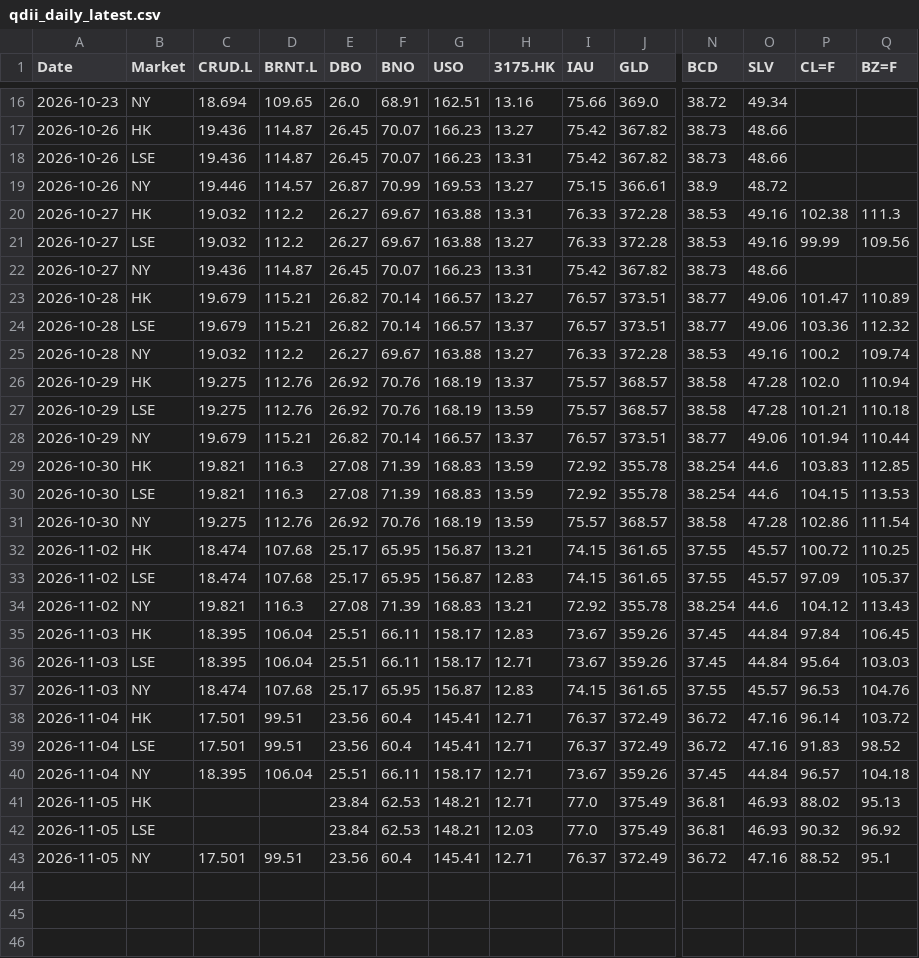
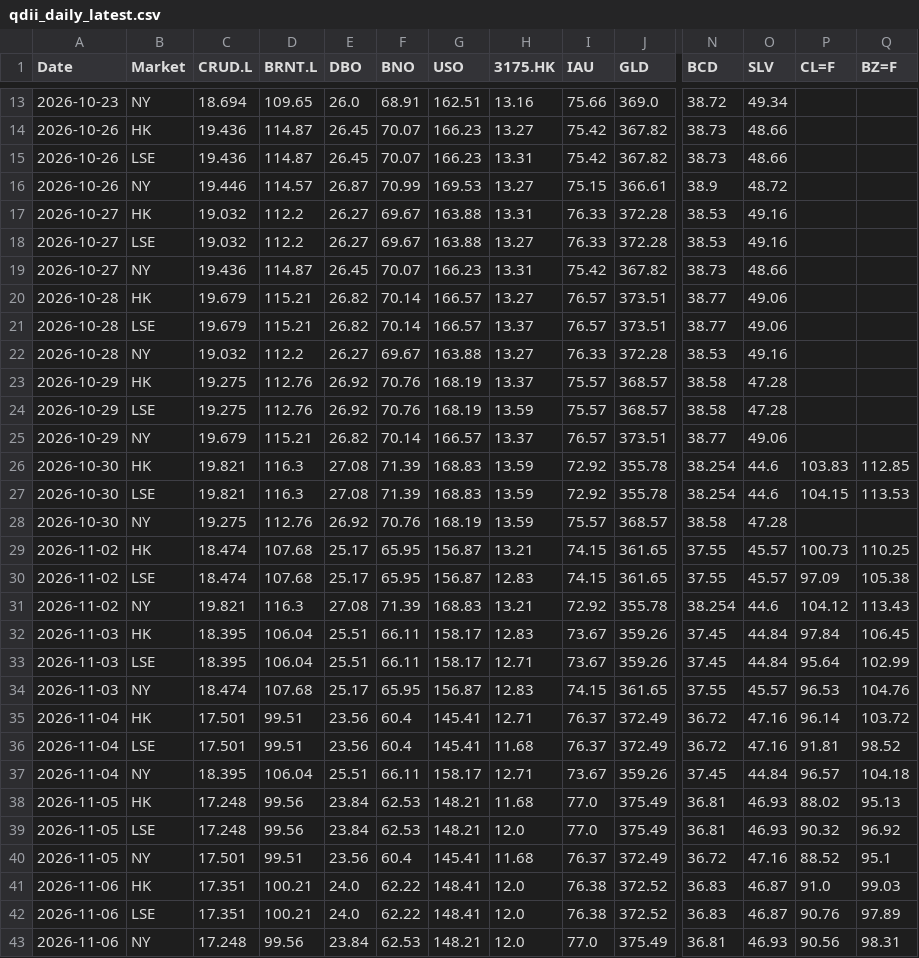
Before and after one commit to shichengchengya-web/iopv, a CSV file: output/qdii_daily_latest.csv, drawn as a sheet; only a part is shown, gaps mark what is left out; addresses are those after the commit; rows hold the shown columns only; the diff covers the shown part only; the diff names each change by its address in the sheet, - before the commit and + after, or states it on an @@ line.

```diff
--- a/output/qdii_daily_latest.csv
+++ b/output/qdii_daily_latest.csv
-P17 (CL=F): 102.38
+P17 (CL=F): (empty)
-Q17 (BZ=F): 111.3
+Q17 (BZ=F): (empty)
-P18 (CL=F): 99.99
+P18 (CL=F): (empty)
-Q18 (BZ=F): 109.56
+Q18 (BZ=F): (empty)
-P20 (CL=F): 101.47
+P20 (CL=F): (empty)
-Q20 (BZ=F): 110.89
+Q20 (BZ=F): (empty)
-P21 (CL=F): 103.36
+P21 (CL=F): (empty)
-Q21 (BZ=F): 112.32
+Q21 (BZ=F): (empty)
-P22 (CL=F): 100.2
+P22 (CL=F): (empty)
-Q22 (BZ=F): 109.74
+Q22 (BZ=F): (empty)
-P23 (CL=F): 102.0
+P23 (CL=F): (empty)
-Q23 (BZ=F): 110.94
+Q23 (BZ=F): (empty)
-P24 (CL=F): 101.21
+P24 (CL=F): (empty)
-Q24 (BZ=F): 110.18
+Q24 (BZ=F): (empty)
-P25 (CL=F): 101.94
+P25 (CL=F): (empty)
-Q25 (BZ=F): 110.44
+Q25 (BZ=F): (empty)
-P28 (CL=F): 102.86
+P28 (CL=F): (empty)
-Q28 (BZ=F): 111.54
+Q28 (BZ=F): (empty)
-P29 (CL=F): 100.72
+P29 (CL=F): 100.73
-Q30 (BZ=F): 105.37
+Q30 (BZ=F): 105.38
-Q33 (BZ=F): 103.03
+Q33 (BZ=F): 102.99
-H36 (3175.HK): 12.71
+H36 (3175.HK): 11.68
-P36 (CL=F): 91.83
+P36 (CL=F): 91.81
-C38:C39 (CRUD.L): (empty)
+C38:C39 (CRUD.L): 17.248
-D38:D39 (BRNT.L): (empty)
+D38:D39 (BRNT.L): 99.56
-H38 (3175.HK): 12.71
+H38 (3175.HK): 11.68
-H39 (3175.HK): 12.03
+H39 (3175.HK): 12.0
-H40 (3175.HK): 12.71
+H40 (3175.HK): 11.68
+row 41: 2026-11-06 | HK | 17.351 | 100.21 | 24.0 | 62.22 | 148.41 | 12.0 | 76.38 | 372.52 | 36.83 | 46.87 | 91.0 | 99.03
+row 42: 2026-11-06 | LSE | 17.351 | 100.21 | 24.0 | 62.22 | 148.41 | 12.0 | 76.38 | 372.52 | 36.83 | 46.87 | 90.76 | 97.89
+row 43: 2026-11-06 | NY | 17.248 | 99.56 | 23.84 | 62.53 | 148.21 | 12.0 | 77.0 | 375.49 | 36.81 | 46.93 | 90.56 | 98.31
```
Also changed, not shown: 1 added row and 4 removed rows elsewhere in this file.
